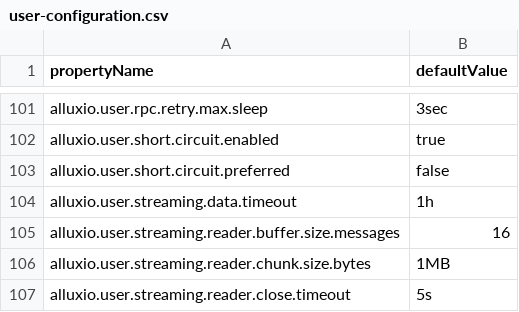
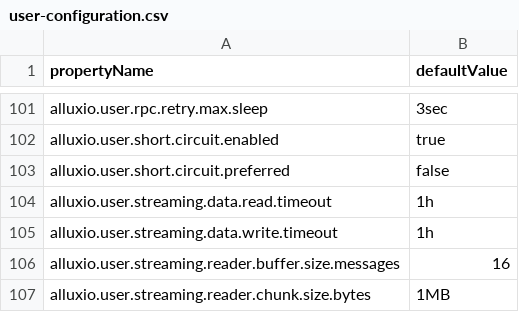
Before and after one commit to yuzhu/alluxio, a CSV file: docs/_data/table/user-configuration.csv, drawn as a sheet; only a part is shown, gaps mark what is left out; the shorter side is filled out with more unchanged rows.

Commit message:
Split read and write timeouts
In certain environments, the read and write timeout may not make sense
to be equal. For example, it may be desirable to fail fast on reads and
retry while allowing for a long timeout on writes because retries cannot
be attempted.

pr-link: Alluxio/alluxio#13241
change-id: cid-8326ed56a90e3cb3c9cb6bc1a9958295d321bf9d

```diff
--- a/docs/_data/table/user-configuration.csv
+++ b/docs/_data/table/user-configuration.csv
@@ -103,3 +103,4 @@ alluxio.user.short.circuit.enabled,"true"
 alluxio.user.short.circuit.preferred,"false"
-alluxio.user.streaming.data.timeout,"1h"
+alluxio.user.streaming.data.read.timeout,"1h"
+alluxio.user.streaming.data.write.timeout,"1h"
 alluxio.user.streaming.reader.buffer.size.messages,"16"
```
Also changed, not shown: 7 other files.
